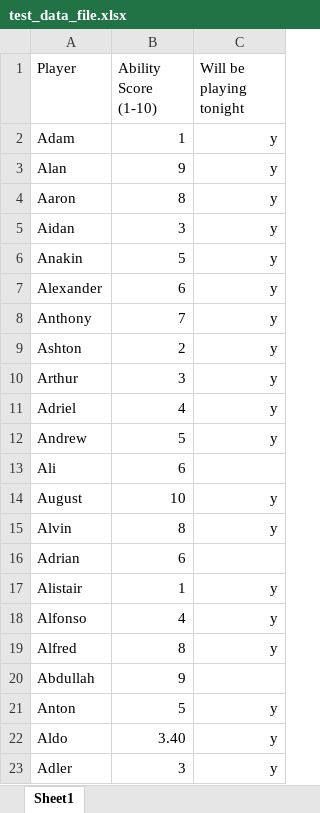
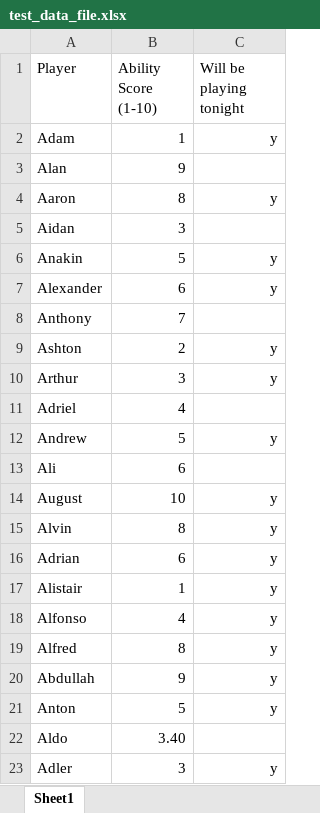
Before and after one commit to fletchthefletch/teams, an Excel workbook: test_data_file.xlsx, sheet Sheet1, drawn as a sheet; values as stored, in another font and other column widths than the file's, no borders; the diff names each change by its address in the sheet, - before the commit and + after, or states it on an @@ line.

```diff
--- a/test_data_file.xlsx (sheet Sheet1)
+++ b/test_data_file.xlsx (sheet Sheet1)
-C3 (Will be playing tonight): y
+C3 (Will be playing tonight): (empty)
-C5 (Will be playing tonight): y
+C5 (Will be playing tonight): (empty)
-C8 (Will be playing tonight): y
+C8 (Will be playing tonight): (empty)
-C11 (Will be playing tonight): y
+C11 (Will be playing tonight): (empty)
-C16 (Will be playing tonight): (empty)
+C16 (Will be playing tonight): y
-C20 (Will be playing tonight): (empty)
+C20 (Will be playing tonight): y
-C22 (Will be playing tonight): y
+C22 (Will be playing tonight): (empty)
```
Also changed, not shown: 1 other file.
